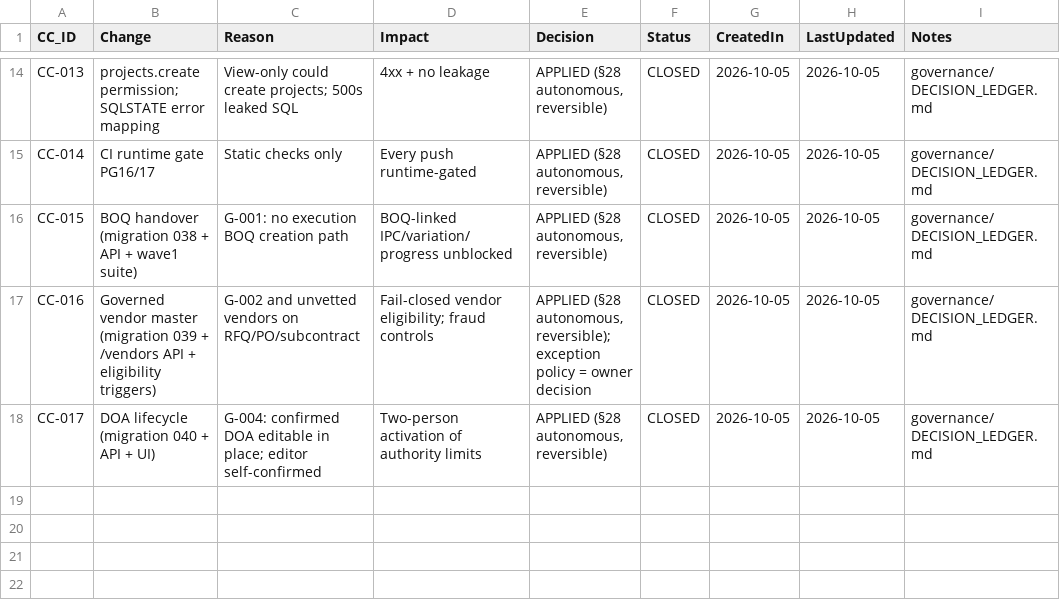
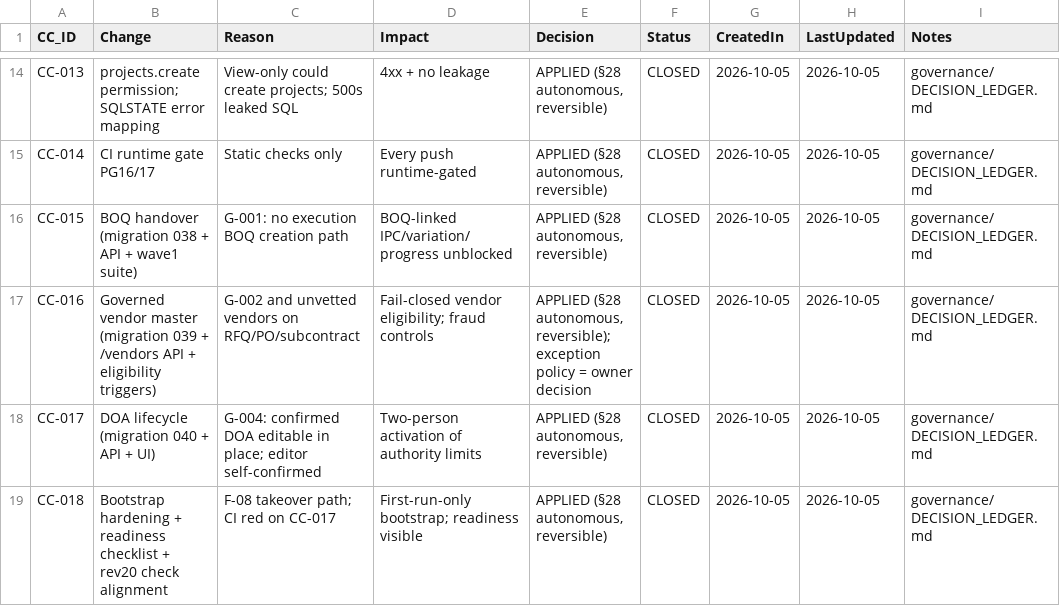
Before and after one commit to krvng5c6t9-rgb/-MISHEL-CONSTRUCTION-INTELLIGENCE-PLATFORM, a CSV file: governance/registers/10_Change_Control_Register.csv, drawn as a sheet; only a part is shown, gaps mark what is left out; the diff names each change by its address in the sheet, - before the commit and + after, or states it on an @@ line.

```diff
--- a/governance/registers/10_Change_Control_Register.csv
+++ b/governance/registers/10_Change_Control_Register.csv
+row 19: CC-018 | Bootstrap hardening + readiness checklist + rev20 check alignment | F-08 takeover path; CI red on CC-017 | First-run-only bootstrap; readiness visible | APPLIED (§28 autonomous, reversible) | CLOSED | 2026-10-05 | 2026-10-05 | governance/DECISION_LEDGER.md
```
Also changed, not shown: governance/registers/07_Gap_Register.csv, 11 other files.
